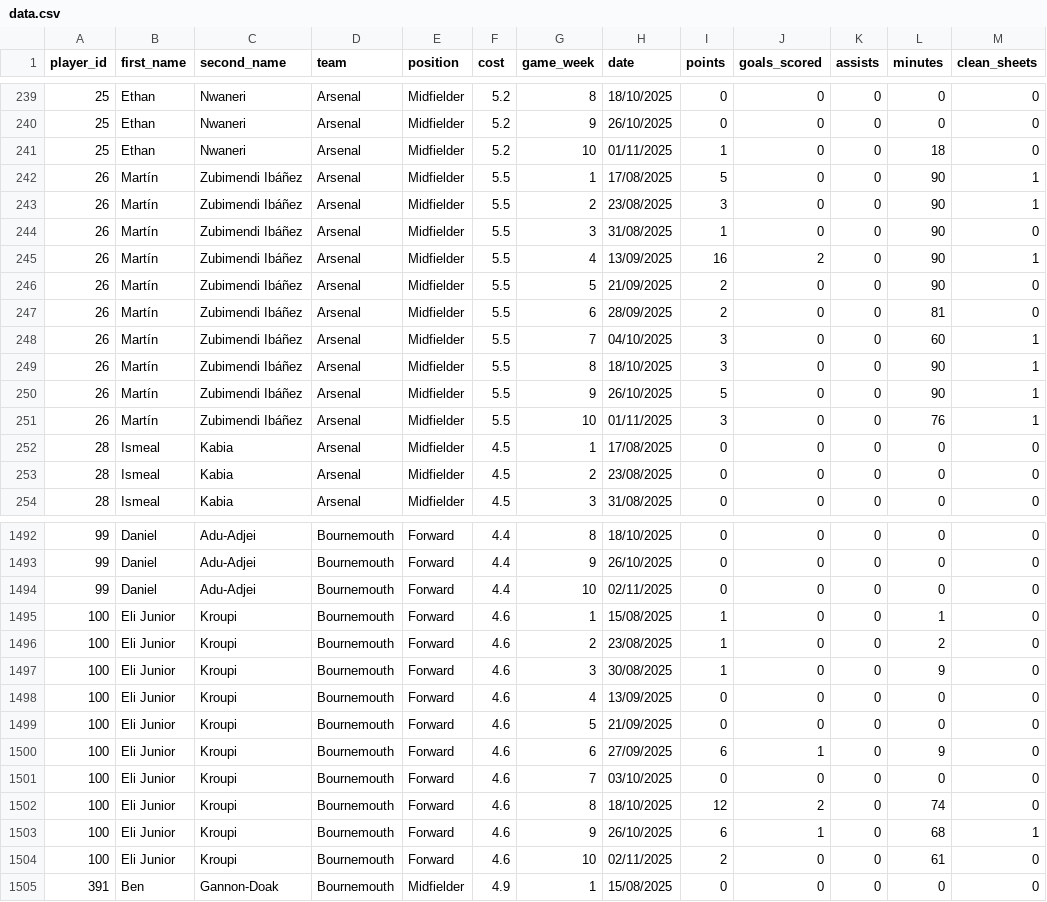
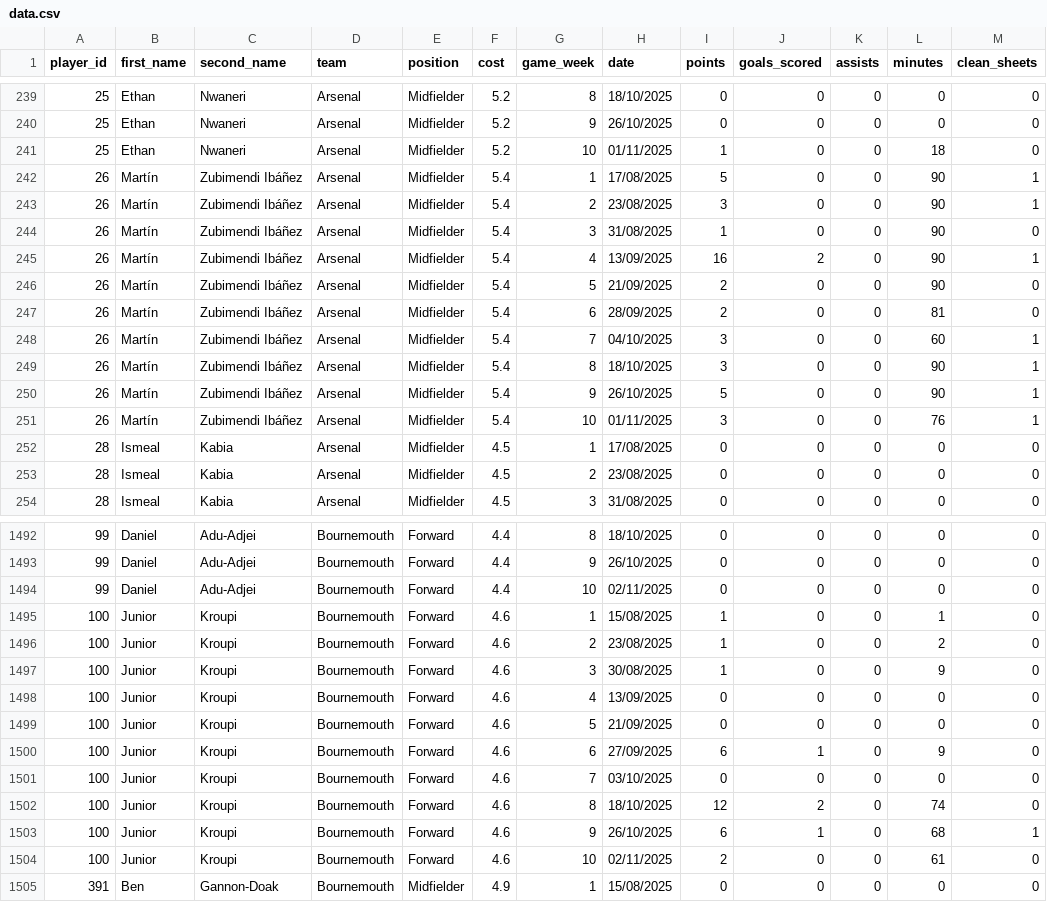
Before and after one commit to Yeti7554/scoresnippet-data, a CSV file: data.csv, drawn as a sheet; only a part is shown, gaps mark what is left out; the diff covers the shown part only; the diff names each change by its address in the sheet, - before the commit and + after, or states it on an @@ line.

```diff
--- a/data.csv
+++ b/data.csv
-F242:F251 (cost): 5.5
+F242:F251 (cost): 5.4
-B1495:B1504 (first_name): Eli Junior
+B1495:B1504 (first_name): Junior
```
Also changed, not shown: 10 edited cells elsewhere in this file.
